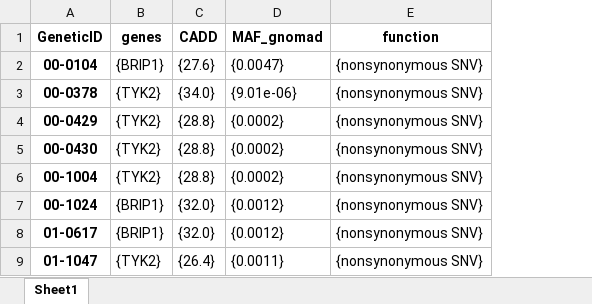
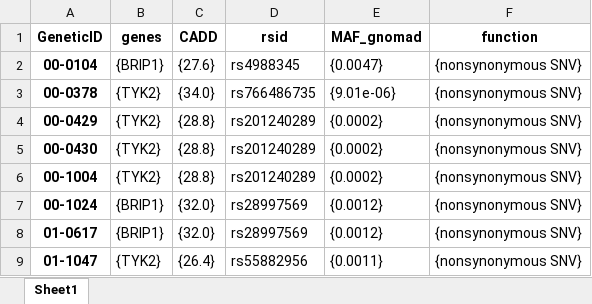
Before and after one commit to takeonaito/myrepo, an Excel workbook: BRIP1_TYK2_risk_candidate_rev.xlsx, sheet Sheet1, drawn as a sheet; only a part is shown; values as stored, in another font and other column widths than the file's, no borders; the diff names each change by its address in the sheet, - before the commit and + after, or states it on an @@ line.

Commit message:
TYK2

```diff
--- a/BRIP1_TYK2_risk_candidate_rev.xlsx (sheet Sheet1)
+++ b/BRIP1_TYK2_risk_candidate_rev.xlsx (sheet Sheet1)
+column D (rsid), rows 2-9: rs4988345 | rs766486735 | rs201240289 | rs201240289 | rs201240289 | rs28997569 | rs28997569 | rs55882956
```
